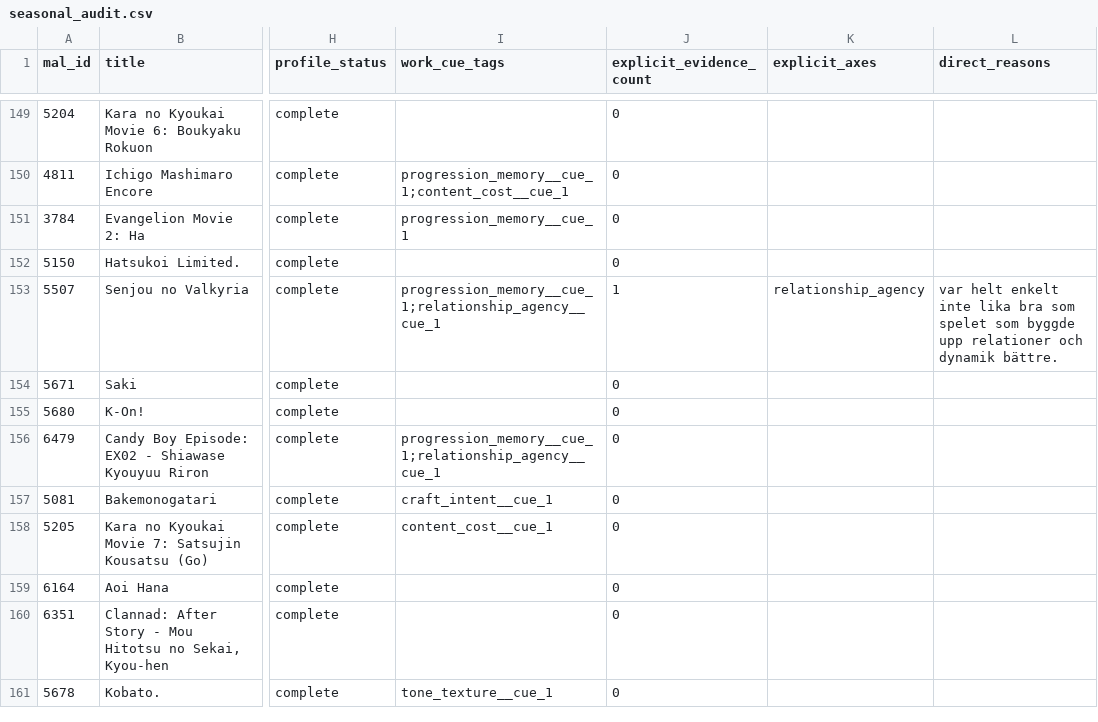
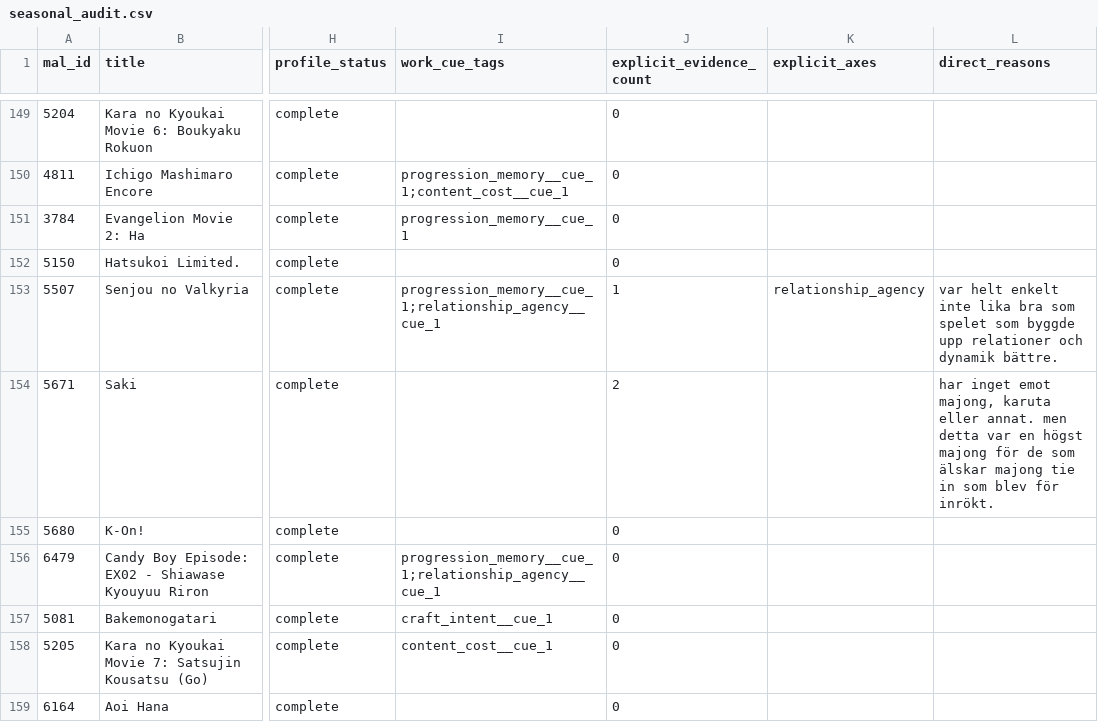
Before and after one commit to gryfah/gryfah-mal, a CSV file: experiments/mal_taste_v2/seasonal_audit.csv, drawn as a sheet; only a part is shown, gaps mark what is left out; the shorter side is filled out with more unchanged rows; the diff covers the shown part only; the diff names each change by its address in the sheet, - before the commit and + after, or states it on an @@ line.

Commit message:
Refresh MAL axis audit with follow-up evidence

```diff
--- a/experiments/mal_taste_v2/seasonal_audit.csv
+++ b/experiments/mal_taste_v2/seasonal_audit.csv
-J154 (explicit_evidence_count): 0
+J154 (explicit_evidence_count): 2
-L154 (direct_reasons): (empty)
+L154 (direct_reasons): har inget emot majong, karuta eller annat. men detta var en högst majong för de som älskar majong tie in som blev för inrökt.
```
Also changed, not shown: 8 edited cells elsewhere in this file.
